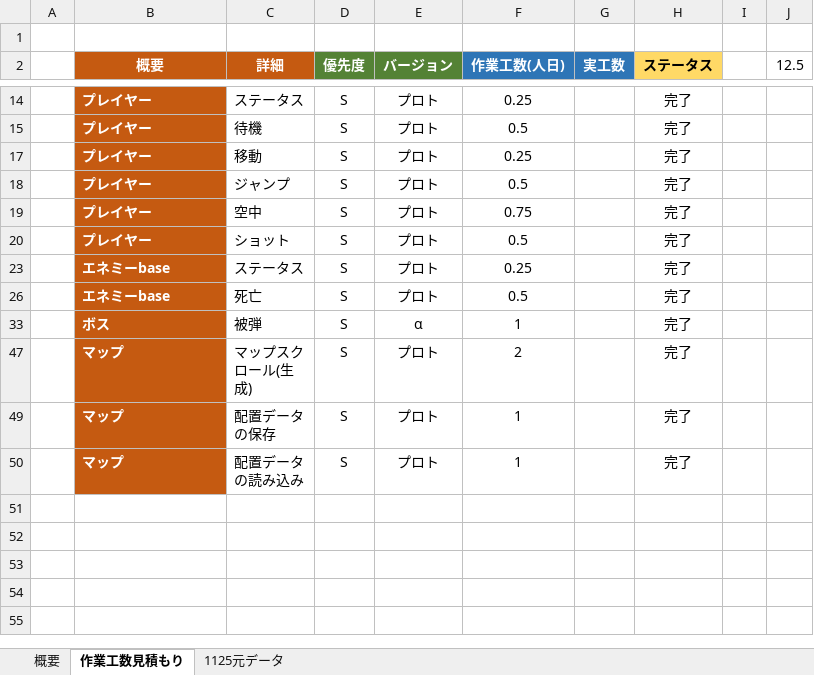
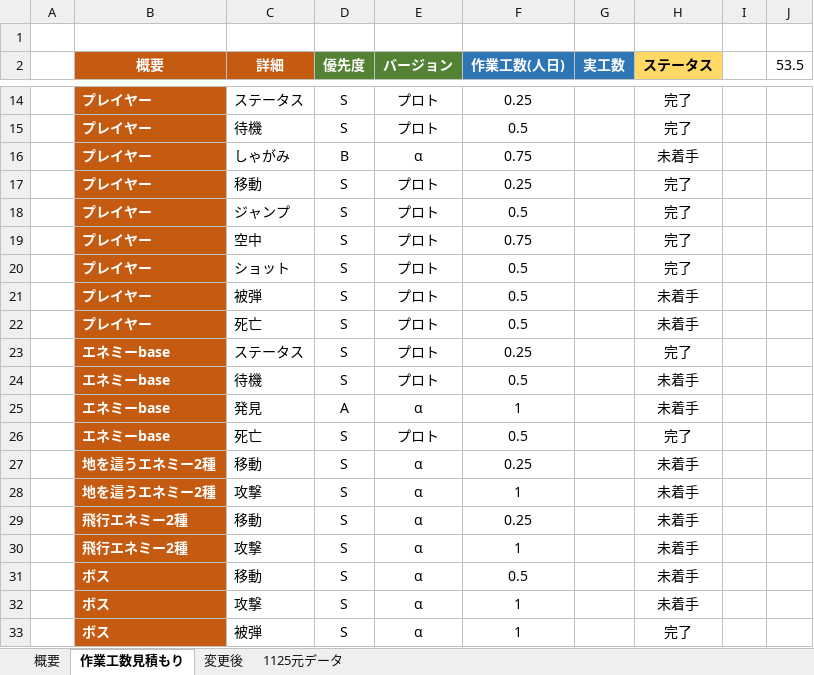
Before and after one commit to keishiF/ElfMillor_2, an Excel workbook: 2月作品展示会の企画書・コスト表/藤原冬志コスト表.xlsx, sheet 作業工数見積もり, drawn as a sheet; only a part is shown, gaps mark what is left out; the shorter side is filled out with more unchanged rows; values as stored, in another font and other column widths than the file's, no borders; the diff covers the shown part only; the diff names each change by its address in the sheet, - before the commit and + after, or states it on an @@ line.

```diff
--- a/2月作品展示会の企画書・コスト表/藤原冬志コスト表.xlsx (sheet 作業工数見積もり)
+++ b/2月作品展示会の企画書・コスト表/藤原冬志コスト表.xlsx (sheet 作業工数見積もり)
+sheet tab: 変更後
-J2: 12.5
+J2: 53.5
@@ row 16 unhidden:  | プレイヤー | しゃがみ | B | α | 0.75 |  | 未着手 @@
@@ row 21 unhidden:  | プレイヤー | 被弾 | S | プロト | 0.5 |  | 未着手 @@
@@ row 22 unhidden:  | プレイヤー | 死亡 | S | プロト | 0.5 |  | 未着手 @@
@@ row 24 unhidden:  | エネミーbase | 待機 | S | プロト | 0.5 |  | 未着手 @@
@@ row 25 unhidden:  | エネミーbase | 発見 | A | α | 1 |  | 未着手 @@
@@ row 27 unhidden:  | 地を這うエネミー2種 | 移動 | S | α | 0.25 |  | 未着手 @@
@@ row 28 unhidden:  | 地を這うエネミー2種 | 攻撃 | S | α | 1 |  | 未着手 @@
@@ row 29 unhidden:  | 飛行エネミー2種 | 移動 | S | α | 0.25 |  | 未着手 @@
@@ row 30 unhidden:  | 飛行エネミー2種 | 攻撃 | S | α | 1 |  | 未着手 @@
@@ row 31 unhidden:  | ボス | 移動 | S | α | 0.5 |  | 未着手 @@
@@ row 32 unhidden:  | ボス | 攻撃 | S | α | 1 |  | 未着手 @@
```
Also changed, not shown: 36 hidden or unhidden rows elsewhere in this sheet, sheet 概要.
